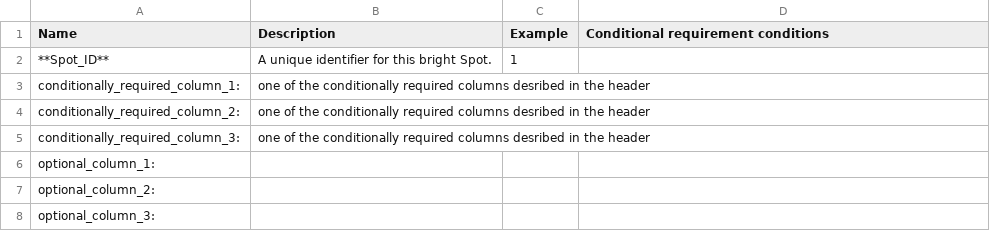
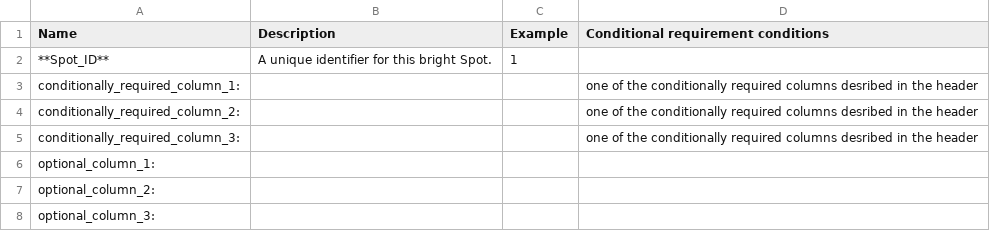
Before and after one commit to 4dn-dcic/fish_omics_format, a CSV file: docs/source/tables/quality_columns.csv, drawn as a sheet.

Commit message:
Update quality_columns.csv

```diff
--- a/docs/source/tables/quality_columns.csv
+++ b/docs/source/tables/quality_columns.csv
@@ -2,5 +2,5 @@ Name,Description,Example,Conditional requirement conditions
 **Spot_ID**,"A unique identifier for this bright Spot.","1",""
-conditionally_required_column_1:,"one of the conditionally required columns desribed in the header","",""
-conditionally_required_column_2:,"one of the conditionally required columns desribed in the header","",""
-conditionally_required_column_3:,"one of the conditionally required columns desribed in the header","",""
+conditionally_required_column_1:,"","","one of the conditionally required columns desribed in the header"
+conditionally_required_column_2:,"","","one of the conditionally required columns desribed in the header"
+conditionally_required_column_3:,"","","one of the conditionally required columns desribed in the header"
 optional_column_1:,"","",""
```
